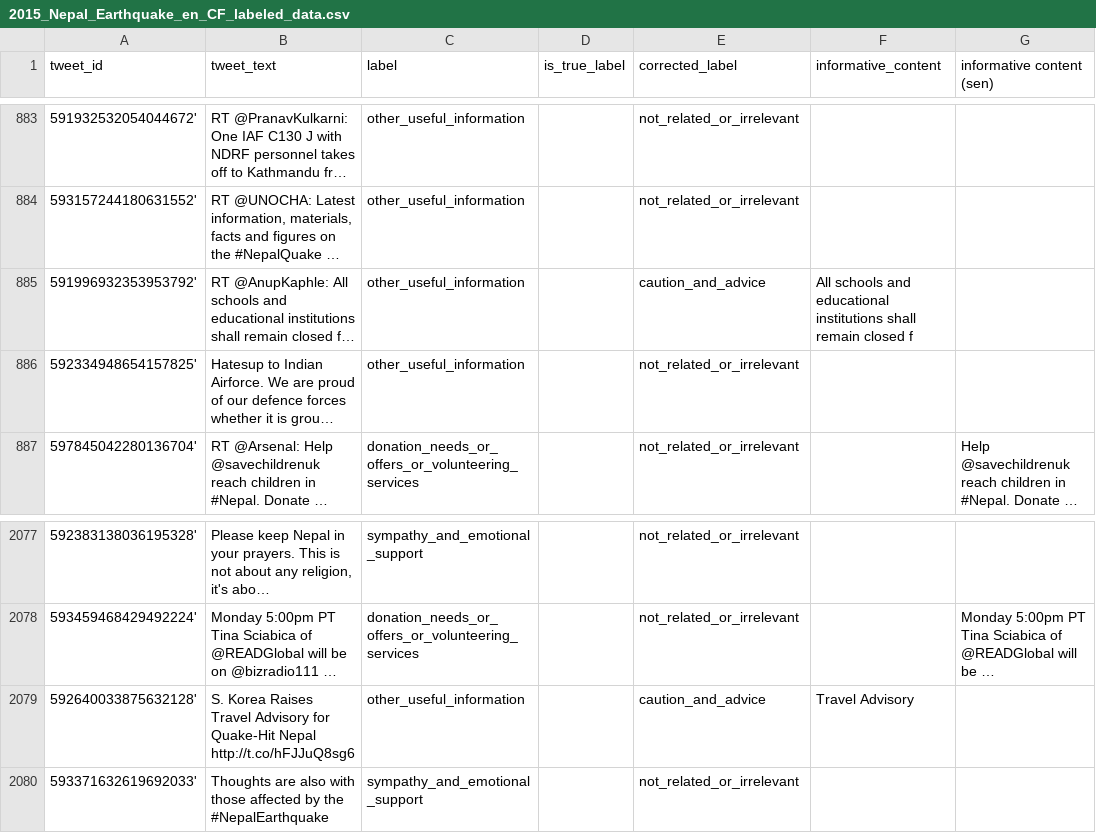
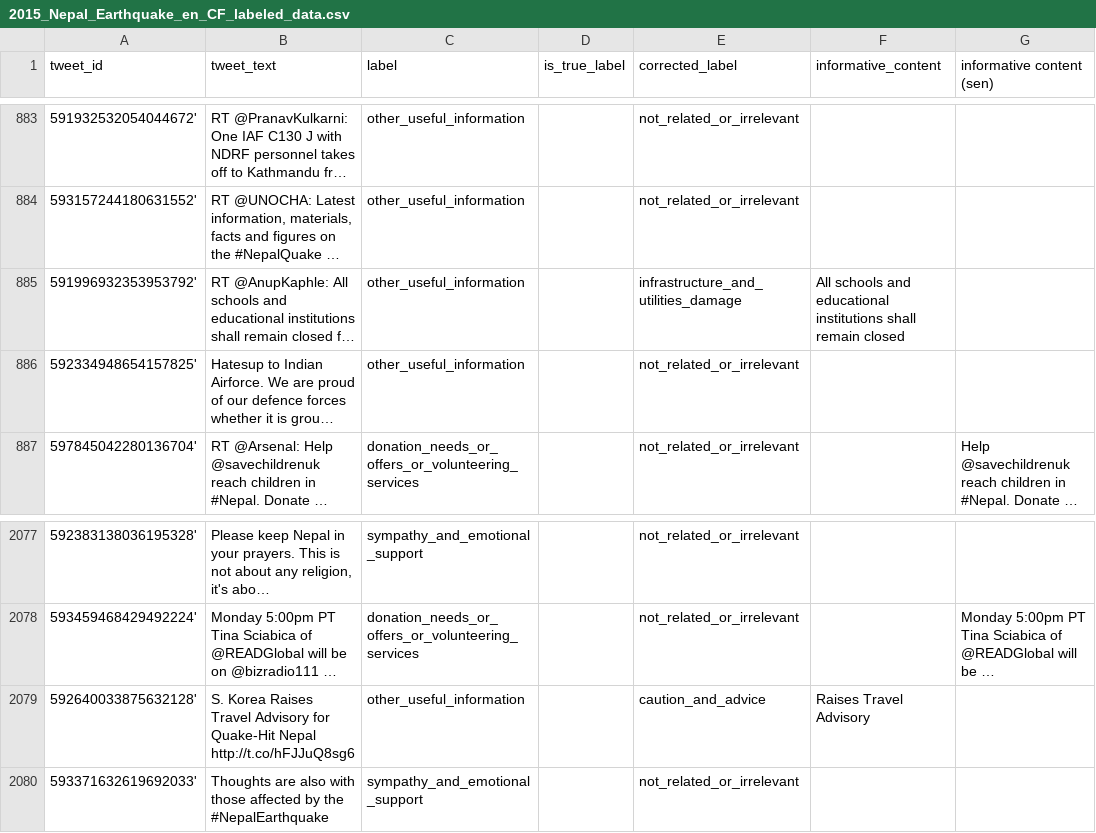
Before and after one commit to HPanTroG/tweet_interpret_sum, a CSV file: datasets/labeled_data/2015_Nepal_Earthquake_en_CF_labeled_data.csv, drawn as a sheet; only a part is shown, gaps mark what is left out; long unchanged cells end in …; the diff names each change by its address in the sheet, - before the commit and + after, or states it on an @@ line.

```diff
--- a/datasets/labeled_data/2015_Nepal_Earthquake_en_CF_labeled_data.csv
+++ b/datasets/labeled_data/2015_Nepal_Earthquake_en_CF_labeled_data.csv
-E885 (corrected_label): caution_and_advice
+E885 (corrected_label): infrastructure_and_utilities_damage
-F885 (informative_content): …remain closed f
+F885 (informative_content): …remain closed
-F2079 (informative_content): Travel Advisory
+F2079 (informative_content): Raises Travel Advisory
```
Also changed, not shown: datasets/labeled_data/2014_Pakistan_floods_CF_labeled_data.csv, datasets/labeled_data/2014_Philippines_Typhoon_Hagupit_en_CF_labeled_data.csv, 9 other files.
